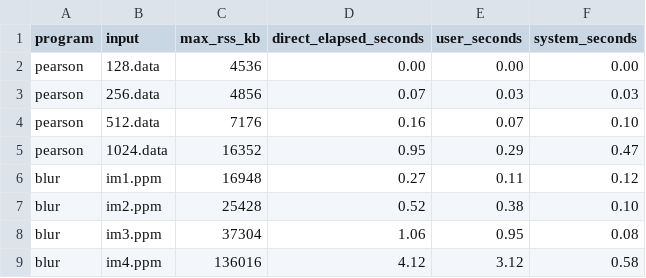
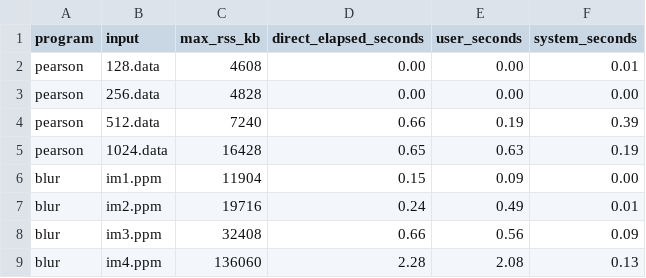
Before and after one commit to weiimiing/dv1674_a2, a CSV file: results/profiling/opt1./memory_raw.csv, drawn as a sheet.

```diff
--- a/results/profiling/opt1./memory_raw.csv
+++ b/results/profiling/opt1./memory_raw.csv
@@ -1,9 +1,9 @@
 program,input,max_rss_kb,direct_elapsed_seconds,user_seconds,system_seconds
-pearson,128.data,4536,0.00,0.00,0.00
-pearson,256.data,4856,0.07,0.03,0.03
-pearson,512.data,7176,0.16,0.07,0.10
-pearson,1024.data,16352,0.95,0.29,0.47
-blur,im1.ppm,16948,0.27,0.11,0.12
-blur,im2.ppm,25428,0.52,0.38,0.10
-blur,im3.ppm,37304,1.06,0.95,0.08
-blur,im4.ppm,136016,4.12,3.12,0.58
+pearson,128.data,4608,0.00,0.00,0.01
+pearson,256.data,4828,0.00,0.00,0.00
+pearson,512.data,7240,0.66,0.19,0.39
+pearson,1024.data,16428,0.65,0.63,0.19
+blur,im1.ppm,11904,0.15,0.09,0.00
+blur,im2.ppm,19716,0.24,0.49,0.01
+blur,im3.ppm,32408,0.66,0.56,0.09
+blur,im4.ppm,136060,2.28,2.08,0.13
```
Also changed, not shown: results/profiling/opt1./callgrind_metrics.csv, results/profiling/opt1./summary.csv, 14 other files.
